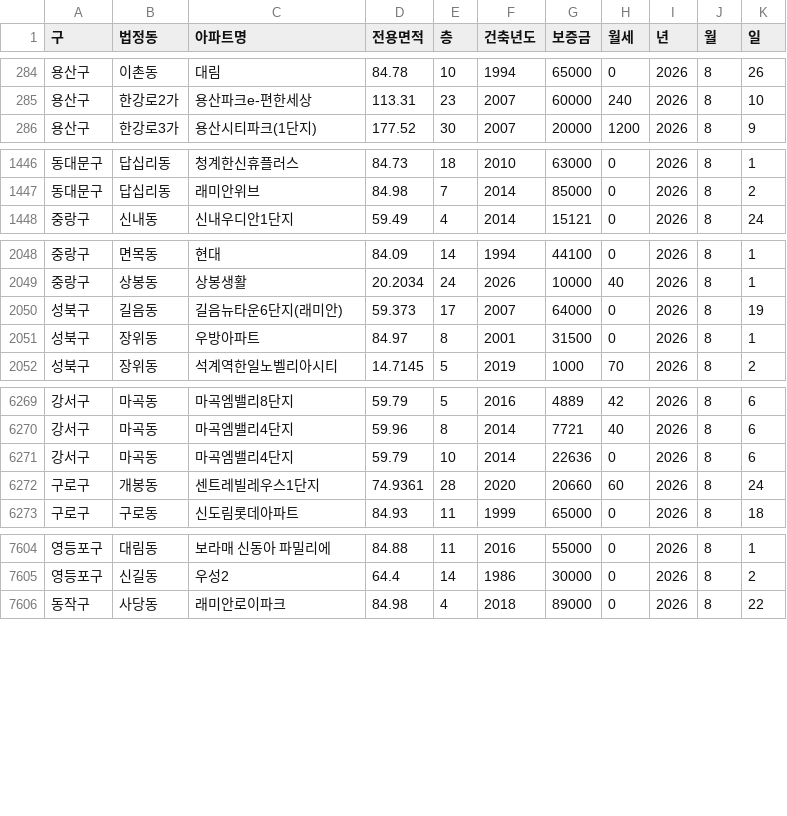
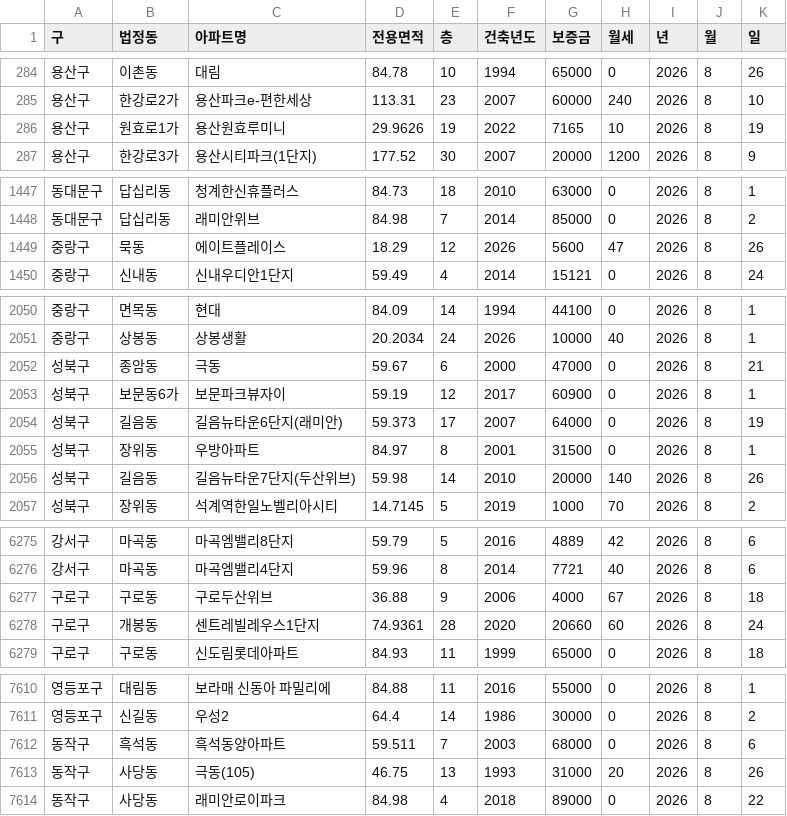
Before and after one commit to sean794/Real-Estate, a CSV file: data/apt_rent/202608.csv, drawn as a sheet; only a part is shown, gaps mark what is left out; the diff covers the shown part only.

```diff
--- a/data/apt_rent/202608.csv
+++ b/data/apt_rent/202608.csv
@@ -285,2 +285,3 @@
 용산구,한강로2가,용산파크e-편한세상,113.31,23,2007,60000,240,2026,8,10
+용산구,원효로1가,용산원효루미니,29.9626,19,2022,7165,10,2026,8,19
 용산구,한강로3가,용산시티파크(1단지),177.52,30,2007,20000,1200,2026,8,9
@@ -1447,2 +1448,3 @@
 동대문구,답십리동,래미안위브,84.98,7,2014,85000,0,2026,8,2
+중랑구,묵동,에이트플레이스,18.29,12,2026,5600,47,2026,8,26
 중랑구,신내동,신내우디안1단지,59.49,4,2014,15121,0,2026,8,24
@@ -2049,4 +2051,7 @@
 중랑구,상봉동,상봉생활,20.2034,24,2026,10000,40,2026,8,1
+성북구,종암동,극동,59.67,6,2000,47000,0,2026,8,21
+성북구,보문동6가,보문파크뷰자이,59.19,12,2017,60900,0,2026,8,1
 성북구,길음동,길음뉴타운6단지(래미안),59.373,17,2007,64000,0,2026,8,19
 성북구,장위동,우방아파트,84.97,8,2001,31500,0,2026,8,1
+성북구,길음동,길음뉴타운7단지(두산위브),59.98,14,2010,20000,140,2026,8,26
 성북구,장위동,석계역한일노벨리아시티,14.7145,5,2019,1000,70,2026,8,2
@@ -6270,3 +6276,3 @@
 강서구,마곡동,마곡엠밸리4단지,59.96,8,2014,7721,40,2026,8,6
-강서구,마곡동,마곡엠밸리4단지,59.79,10,2014,22636,0,2026,8,6
+구로구,구로동,구로두산위브,36.88,9,2006,4000,67,2026,8,18
 구로구,개봉동,센트레빌레우스1단지,74.9361,28,2020,20660,60,2026,8,24
@@ -7605,2 +7611,4 @@
 영등포구,신길동,우성2,64.4,14,1986,30000,0,2026,8,2
+동작구,흑석동,흑석동양아파트,59.511,7,2003,68000,0,2026,8,6
+동작구,사당동,극동(105),46.75,13,1993,31000,20,2026,8,26
 동작구,사당동,래미안로이파크,84.98,4,2018,89000,0,2026,8,22
```
Also changed, not shown: 1 added row and 1 removed row elsewhere in this file, data/apt_trade/202607.csv, data/apt_trade/202608.csv, 6 other files.
